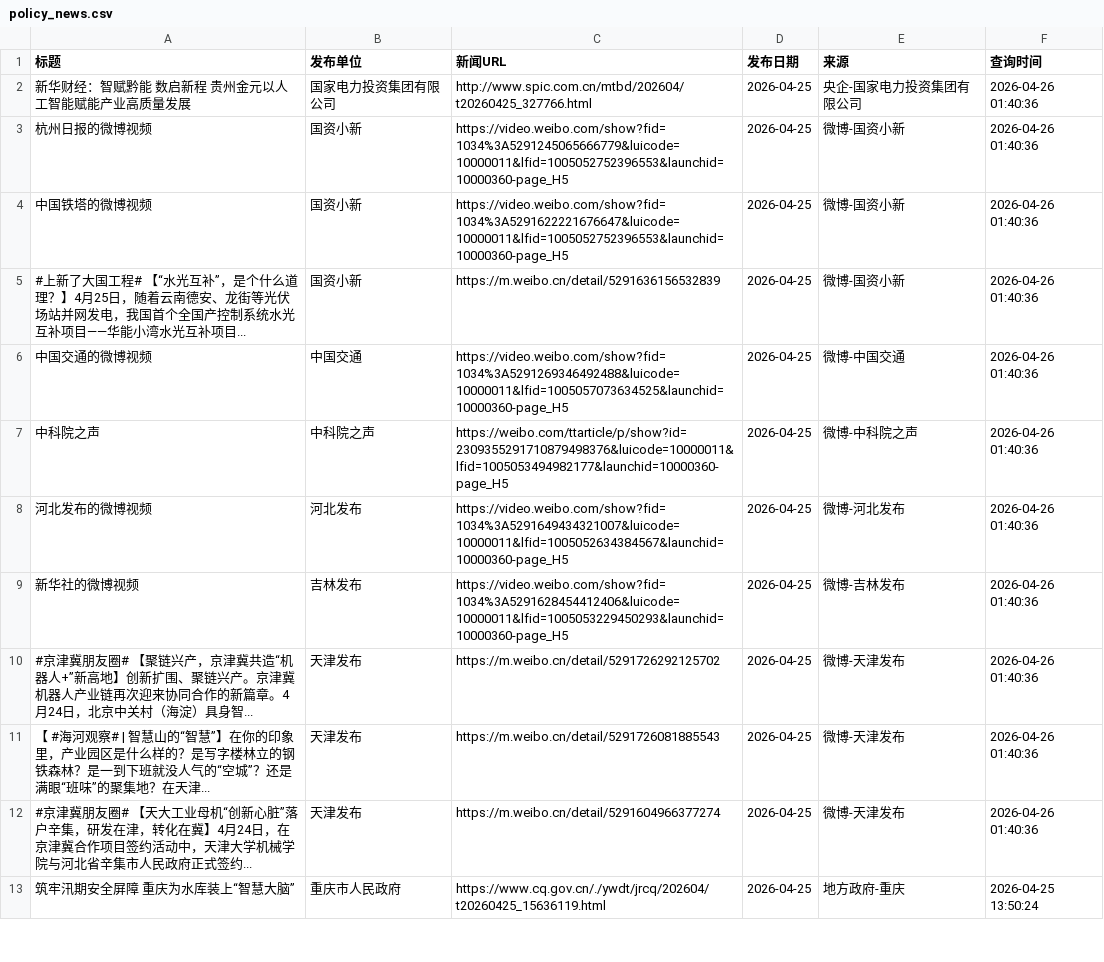
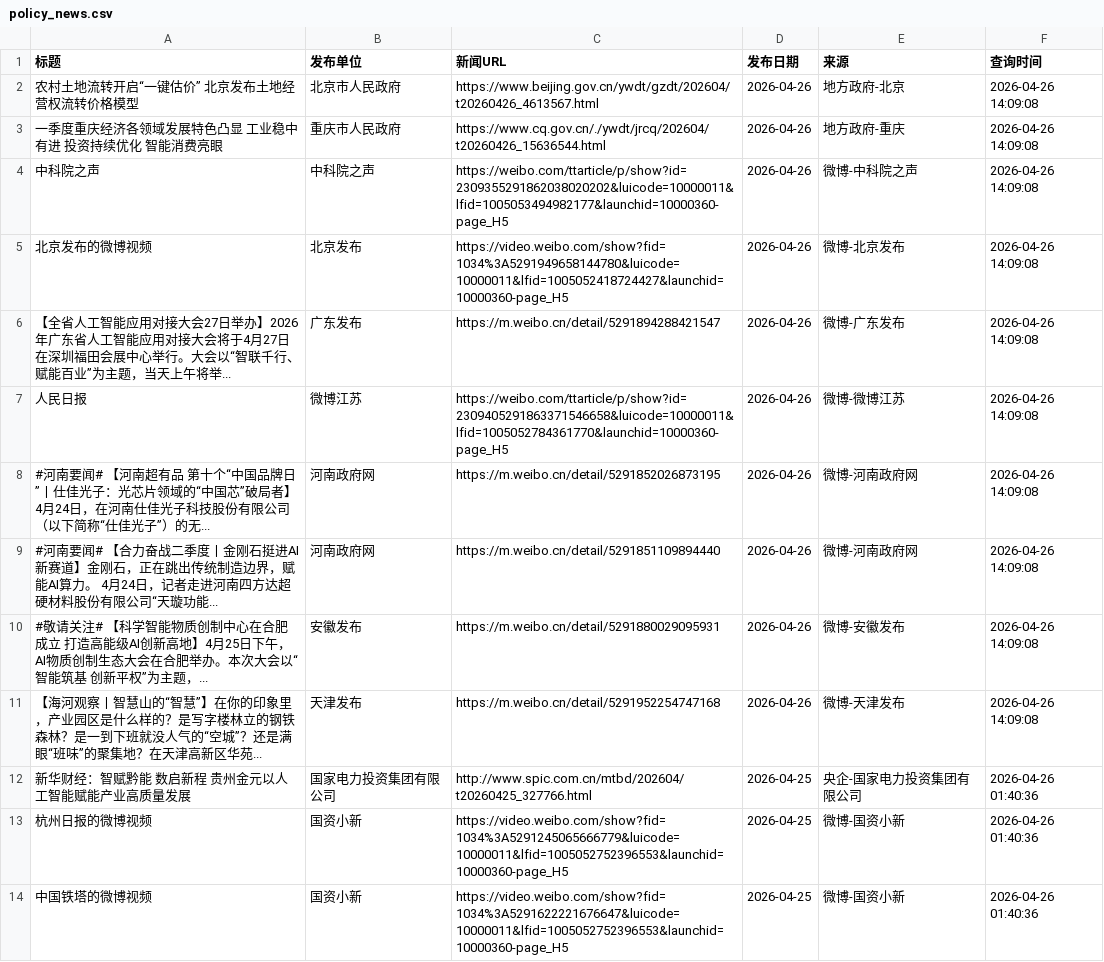
Before and after one commit to guluor-w/Automated-news-scraping, a CSV file: docs/data/policy_news.csv, drawn as a sheet; only a part is shown; the shorter side is filled out with more unchanged rows; the diff names each change by its address in the sheet, - before the commit and + after, or states it on an @@ line.

```diff
--- a/docs/data/policy_news.csv
+++ b/docs/data/policy_news.csv
+row 2: 农村土地流转开启“一键估价” 北京发布土地经营权流转价格模型 | 北京市人民政府 | https://www.beijing.gov.cn/ywdt/gzdt/202604/t20260426_4613567.html | 2026-04-26 | 地方政府-北京 | 2026-04-26 14:09:08
+row 3: 一季度重庆经济各领域发展特色凸显 工业稳中有进 投资持续优化 智能消费亮眼 | 重庆市人民政府 | https://www.cq.gov.cn/./ywdt/jrcq/202604/t20260426_15636544.html | 2026-04-26 | 地方政府-重庆 | 2026-04-26 14:09:08
+row 4: 中科院之声 | 中科院之声 | https://weibo.com/ttarticle/p/show?id=2309355291862038020202&luicode=10000011&lfid=1005053494982177&launchid=10000360-page_H5 | 2026-04-26 | 微博-中科院之声 | 2026-04-26 14:09:08
+row 5: 北京发布的微博视频 | 北京发布 | https://video.weibo.com/show?fid=1034%3A5291949658144780&luicode=10000011&lfid=1005052418724427&launchid=10000360-page_H5 | 2026-04-26 | 微博-北京发布 | 2026-04-26 14:09:08
+row 6: 【全省人工智能应用对接大会27日举办】2026年广东省人工智能应用对接大会将于4月27日在深圳福田会展中心举行。大会以“智联千行、赋能百业”为主题，当天上午将举... | 广东发布 | https://m.weibo.cn/detail/5291894288421547 | 2026-04-26 | 微博-广东发布 | 2026-04-26 14:09:08
+row 7: 人民日报 | 微博江苏 | https://weibo.com/ttarticle/p/show?id=2309405291863371546658&luicode=10000011&lfid=1005052784361770&launchid=10000360-page_H5 | 2026-04-26 | 微博-微博江苏 | 2026-04-26 14:09:08
+row 8: #河南要闻# 【河南超有品 第十个“中国品牌日”丨仕佳光子：光芯片领域的“中国芯”破局者】4月24日，在河南仕佳光子科技股份有限公司（以下简称“仕佳光子”）的无... | 河南政府网 | https://m.weibo.cn/detail/5291852026873195 | 2026-04-26 | 微博-河南政府网 | 2026-04-26 14:09:08
+row 9: #河南要闻# 【合力奋战二季度丨金刚石挺进AI新赛道】金刚石，正在跳出传统制造边界，赋能AI算力。 4月24日，记者走进河南四方达超硬材料股份有限公司“天璇功能... | 河南政府网 | https://m.weibo.cn/detail/5291851109894440 | 2026-04-26 | 微博-河南政府网 | 2026-04-26 14:09:08
+row 10: #敬请关注# 【科学智能物质创制中心在合肥成立 打造高能级AI创新高地】4月25日下午，AI物质创制生态大会在合肥举办。本次大会以“智能筑基 创新平权”为主题，... | 安徽发布 | https://m.weibo.cn/detail/5291880029095931 | 2026-04-26 | 微博-安徽发布 | 2026-04-26 14:09:08
+row 11: 【海河观察丨智慧山的“智慧”】在你的印象里，产业园区是什么样的？是写字楼林立的钢铁森林？是一到下班就没人气的“空城”？还是满眼“班味”的聚集地？在天津高新区华苑... | 天津发布 | https://m.weibo.cn/detail/5291952254747168 | 2026-04-26 | 微博-天津发布 | 2026-04-26 14:09:08
```
Also changed, not shown: 3 other files.
